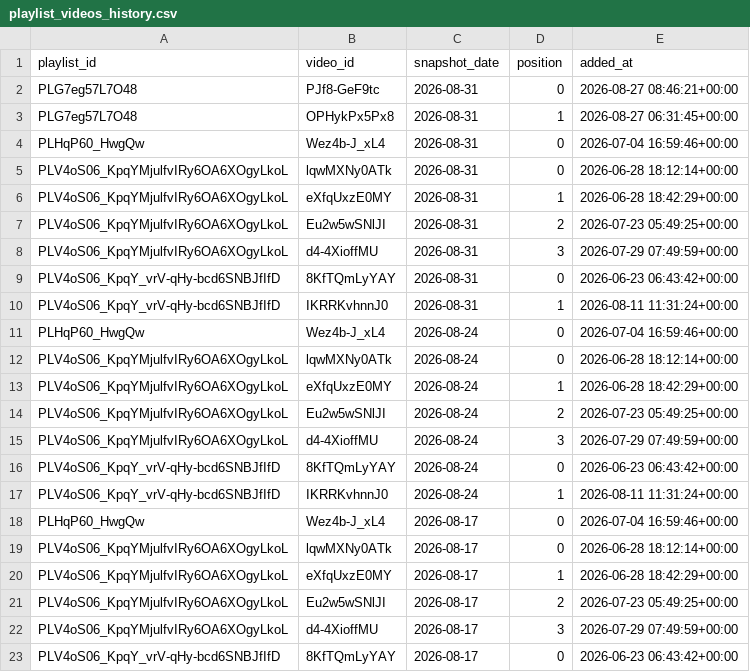
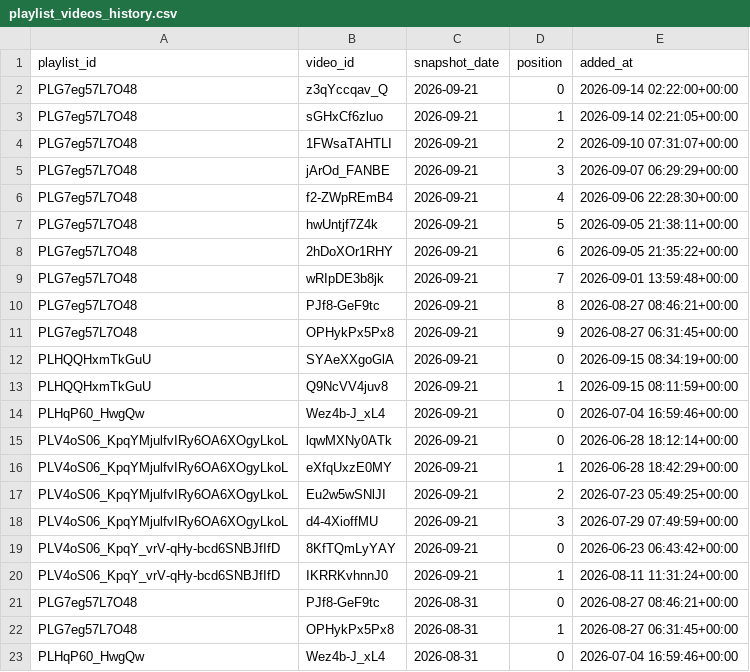
Before and after one commit to angelgarciadatablog/postgresql-youtube-dataset, a CSV file: csv/playlist_videos_history.csv, drawn as a sheet; only a part is shown; the shorter side is filled out with more unchanged rows.

```diff
--- a/csv/playlist_videos_history.csv
+++ b/csv/playlist_videos_history.csv
@@ -1,2 +1,21 @@
 playlist_id,video_id,snapshot_date,position,added_at
+PLG7eg57L7O48,z3qYccqav_Q,2026-09-21,0,2026-09-14 02:22:00+00:00
+PLG7eg57L7O48,sGHxCf6zluo,2026-09-21,1,2026-09-14 02:21:05+00:00
+PLG7eg57L7O48,1FWsaTAHTLI,2026-09-21,2,2026-09-10 07:31:07+00:00
+PLG7eg57L7O48,jArOd_FANBE,2026-09-21,3,2026-09-07 06:29:29+00:00
+PLG7eg57L7O48,f2-ZWpREmB4,2026-09-21,4,2026-09-06 22:28:30+00:00
+PLG7eg57L7O48,hwUntjf7Z4k,2026-09-21,5,2026-09-05 21:38:11+00:00
+PLG7eg57L7O48,2hDoXOr1RHY,2026-09-21,6,2026-09-05 21:35:22+00:00
+PLG7eg57L7O48,wRIpDE3b8jk,2026-09-21,7,2026-09-01 13:59:48+00:00
+PLG7eg57L7O48,PJf8-GeF9tc,2026-09-21,8,2026-08-27 08:46:21+00:00
+PLG7eg57L7O48,OPHykPx5Px8,2026-09-21,9,2026-08-27 06:31:45+00:00
+PLHQQHxmTkGuU,SYAeXXgoGlA,2026-09-21,0,2026-09-15 08:34:19+00:00
+PLHQQHxmTkGuU,Q9NcVV4juv8,2026-09-21,1,2026-09-15 08:11:59+00:00
+PLHqP60_HwgQw,Wez4b-J_xL4,2026-09-21,0,2026-07-04 16:59:46+00:00
+PLV4oS06_KpqYMjulfvIRy6OA6XOgyLkoL,lqwMXNy0ATk,2026-09-21,0,2026-06-28 18:12:14+00:00
+PLV4oS06_KpqYMjulfvIRy6OA6XOgyLkoL,eXfqUxzE0MY,2026-09-21,1,2026-06-28 18:42:29+00:00
+PLV4oS06_KpqYMjulfvIRy6OA6XOgyLkoL,Eu2w5wSNlJI,2026-09-21,2,2026-07-23 05:49:25+00:00
+PLV4oS06_KpqYMjulfvIRy6OA6XOgyLkoL,d4-4XioffMU,2026-09-21,3,2026-07-29 07:49:59+00:00
+PLV4oS06_KpqY_vrV-qHy-bcd6SNBJfIfD,8KfTQmLyYAY,2026-09-21,0,2026-06-23 06:43:42+00:00
+PLV4oS06_KpqY_vrV-qHy-bcd6SNBJfIfD,IKRRKvhnnJ0,2026-09-21,1,2026-08-11 11:31:24+00:00
 PLG7eg57L7O48,PJf8-GeF9tc,2026-08-31,0,2026-08-27 08:46:21+00:00
```
Also changed, not shown: csv/channel_metrics.csv, csv/playlist_videos.csv, 4 other files.
